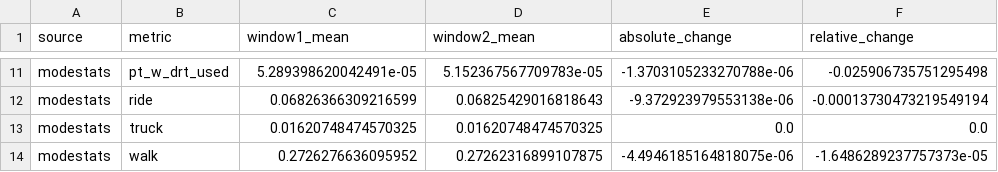
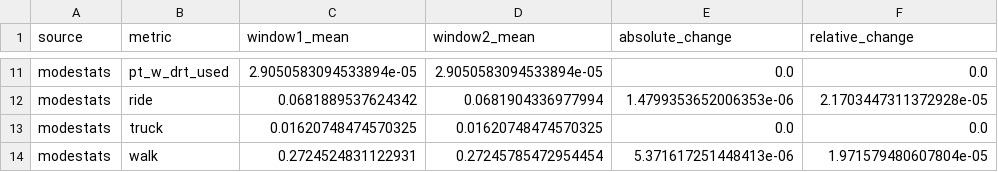
Before and after one commit to Skylar-siyu/drt-bus-replacement-BerlinBrandenburg, a CSV file: derived_results/02_scenarios/convergence.csv, drawn as a sheet; only a part is shown, gaps mark what is left out; the diff covers the shown part only; the diff names each change by its address in the sheet, - before the commit and + after, or states it on an @@ line.

```diff
--- a/derived_results/02_scenarios/convergence.csv
+++ b/derived_results/02_scenarios/convergence.csv
-C11 (window1_mean): 5.289398620042491e-05
+C11 (window1_mean): 2.9050583094533894e-05
-D11 (window2_mean): 5.152367567709783e-05
+D11 (window2_mean): 2.9050583094533894e-05
-E11 (absolute_change): -1.3703105233270788e-06
+E11 (absolute_change): 0.0
-F11 (relative_change): -0.025906735751295498
+F11 (relative_change): 0.0
-C12 (window1_mean): 0.06826366309216599
+C12 (window1_mean): 0.0681889537624342
-D12 (window2_mean): 0.06825429016818643
+D12 (window2_mean): 0.0681904336977994
-E12 (absolute_change): -9.372923979553138e-06
+E12 (absolute_change): 1.4799353652006353e-06
-F12 (relative_change): -0.00013730473219549194
+F12 (relative_change): 2.1703447311372928e-05
-C14 (window1_mean): 0.2726276636095952
+C14 (window1_mean): 0.2724524831122931
-D14 (window2_mean): 0.27262316899107875
+D14 (window2_mean): 0.27245785472954454
-E14 (absolute_change): -4.4946185164818075e-06
+E14 (absolute_change): 5.371617251448413e-06
-F14 (relative_change): -1.6486289237757373e-05
+F14 (relative_change): 1.971579480607804e-05
```
Also changed, not shown: 32 edited cells elsewhere in this file, derived_results/02_scenarios/drt_kpi_raw_final_window.csv, derived_results/02_scenarios/drt_mode_origins.csv, 6 other files.
